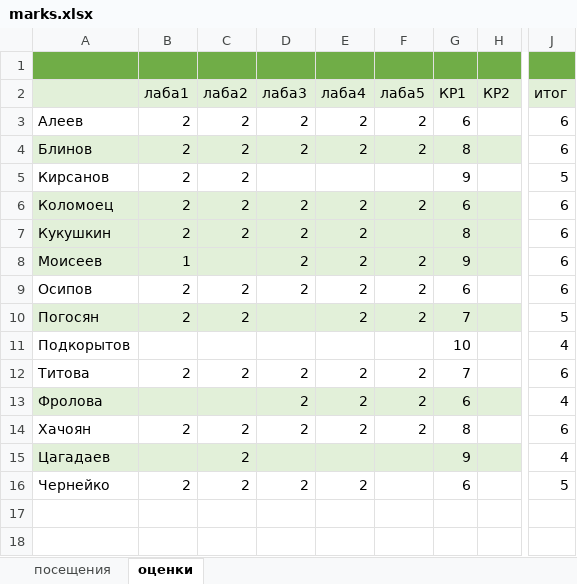
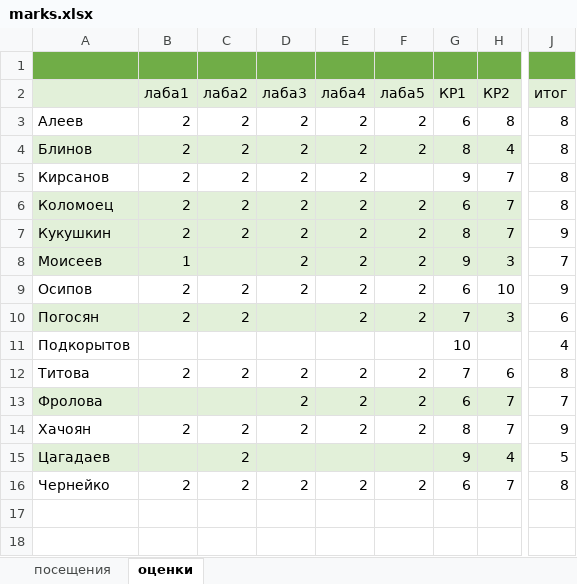
Before and after one commit to IvanSmirnovSPL/FAKT_INFORMATICS, an Excel workbook: marks.xlsx, sheet оценки, drawn as a sheet; only a part is shown, gaps mark what is left out; values as stored, in another font and other column widths than the file's, no borders; the diff names each change by its address in the sheet, - before the commit and + after, or states it on an @@ line.

```diff
--- a/marks.xlsx (sheet оценки)
+++ b/marks.xlsx (sheet оценки)
-H3 (КР2): (empty)
+H3 (КР2): 8
-J3:J4 (итог): 6
+J3:J4 (итог): 8
-H4 (КР2): (empty)
+H4 (КР2): 4
-D5 (лаба3): (empty)
+D5 (лаба3): 2
-E5 (лаба4): (empty)
+E5 (лаба4): 2
-H5:H7 (КР2): (empty)
+H5:H7 (КР2): 7
-J5 (итог): 5
+J5 (итог): 8
-J6 (итог): 6
+J6 (итог): 8
-F7 (лаба5): (empty)
+F7 (лаба5): 2
-J7 (итог): 6
+J7 (итог): 9
-H8 (КР2): (empty)
+H8 (КР2): 3
-J8 (итог): 6
+J8 (итог): 7
-H9 (КР2): (empty)
+H9 (КР2): 10
-J9 (итог): 6
+J9 (итог): 9
-H10 (КР2): (empty)
+H10 (КР2): 3
-J10 (итог): 5
+J10 (итог): 6
-H12 (КР2): (empty)
+H12 (КР2): 6
-J12 (итог): 6
+J12 (итог): 8
-H13:H14 (КР2): (empty)
+H13:H14 (КР2): 7
-J13 (итог): 4
+J13 (итог): 7
-J14 (итог): 6
+J14 (итог): 9
-H15 (КР2): (empty)
+H15 (КР2): 4
-J15 (итог): 4
+J15 (итог): 5
-F16 (лаба5): (empty)
+F16 (лаба5): 2
-H16 (КР2): (empty)
+H16 (КР2): 7
-J16 (итог): 5
+J16 (итог): 8
```
Also changed, not shown: 4 other files.
